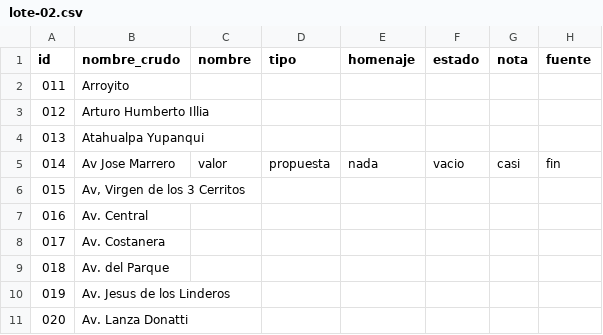
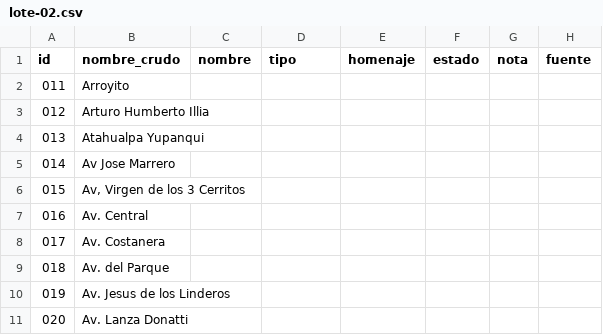
Before and after one commit to los-topos-cosmicos/callejero-yacanto, a CSV file: datos/lotes/lote-02.csv, drawn as a sheet.

```diff
--- a/datos/lotes/lote-02.csv
+++ b/datos/lotes/lote-02.csv
@@ -4,3 +4,3 @@ id,nombre_crudo,nombre,tipo,homenaje,estado,nota,fuente
 013,Atahualpa Yupanqui,,,,,,
-014,Av Jose Marrero,valor,propuesta,nada,vacio,casi,fin
+014,Av Jose Marrero,,,,,,
 015,"Av, Virgen de los 3 Cerritos",,,,,,
```
Also changed, not shown: datos/lotes/lote-11.csv.
